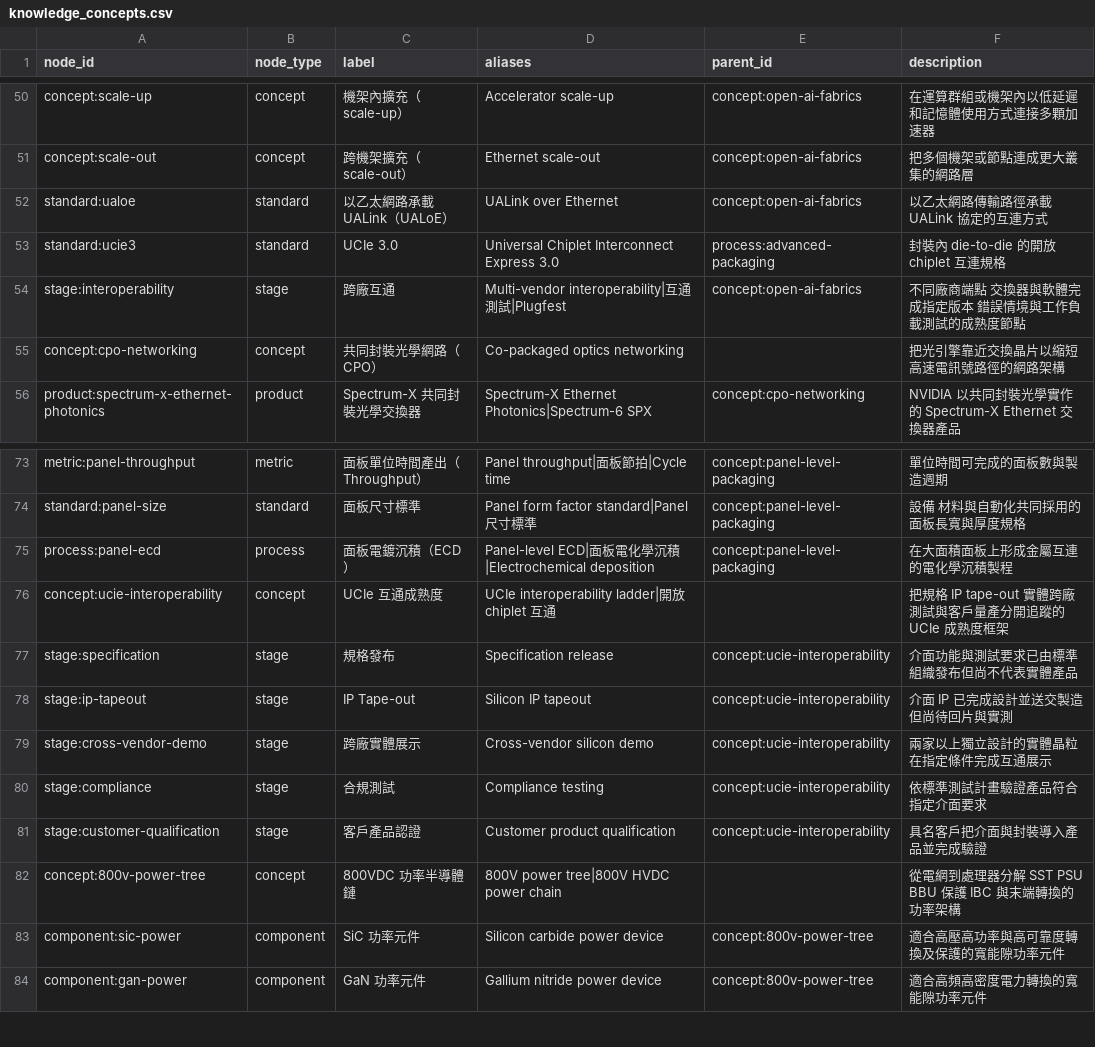
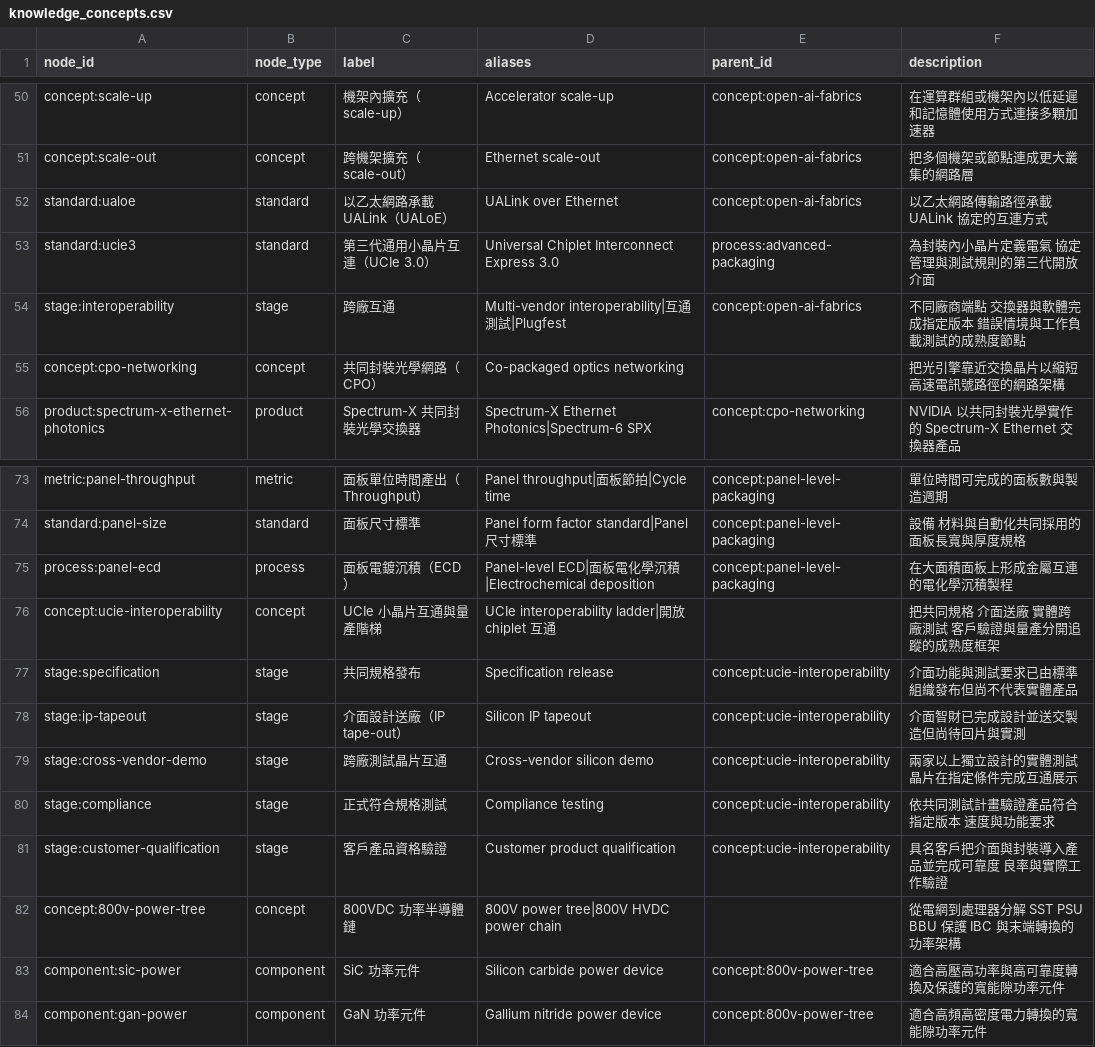
Before and after one commit to DennisLiuCk/strong-weak-scanner, a CSV file: config/knowledge_concepts.csv, drawn as a sheet; only a part is shown, gaps mark what is left out.

Commit message:
優化 UCIe 研究文章的讀者學習路徑

```diff
--- a/config/knowledge_concepts.csv
+++ b/config/knowledge_concepts.csv
@@ -52,3 +52,3 @@ concept:scale-out,concept,跨機架擴充（scale-out）,Ethernet scale-out,conc
 standard:ualoe,standard,以乙太網路承載 UALink（UALoE）,UALink over Ethernet,concept:open-ai-fabrics,以乙太網路傳輸路徑承載 UALink 協定的互連方式
-standard:ucie3,standard,UCIe 3.0,Universal Chiplet Interconnect Express 3.0,process:advanced-packaging,封裝內 die-to-die 的開放 chiplet 互連規格
+standard:ucie3,standard,第三代通用小晶片互連（UCIe 3.0）,Universal Chiplet Interconnect Express 3.0,process:advanced-packaging,為封裝內小晶片定義電氣 協定 管理與測試規則的第三代開放介面
 stage:interoperability,stage,跨廠互通,Multi-vendor interoperability|互通測試|Plugfest,concept:open-ai-fabrics,不同廠商端點 交換器與軟體完成指定版本 錯誤情境與工作負載測試的成熟度節點
@@ -75,8 +75,8 @@ standard:panel-size,standard,面板尺寸標準,Panel form factor standard|Panel
 process:panel-ecd,process,面板電鍍沉積（ECD）,Panel-level ECD|面板電化學沉積|Electrochemical deposition,concept:panel-level-packaging,在大面積面板上形成金屬互連的電化學沉積製程
-concept:ucie-interoperability,concept,UCIe 互通成熟度,UCIe interoperability ladder|開放 chiplet 互通,,把規格 IP tape-out 實體跨廠測試與客戶量產分開追蹤的 UCIe 成熟度框架
-stage:specification,stage,規格發布,Specification release,concept:ucie-interoperability,介面功能與測試要求已由標準組織發布但尚不代表實體產品
-stage:ip-tapeout,stage,IP Tape-out,Silicon IP tapeout,concept:ucie-interoperability,介面 IP 已完成設計並送交製造但尚待回片與實測
-stage:cross-vendor-demo,stage,跨廠實體展示,Cross-vendor silicon demo,concept:ucie-interoperability,兩家以上獨立設計的實體晶粒在指定條件完成互通展示
-stage:compliance,stage,合規測試,Compliance testing,concept:ucie-interoperability,依標準測試計畫驗證產品符合指定介面要求
-stage:customer-qualification,stage,客戶產品認證,Customer product qualification,concept:ucie-interoperability,具名客戶把介面與封裝導入產品並完成驗證
+concept:ucie-interoperability,concept,UCIe 小晶片互通與量產階梯,UCIe interoperability ladder|開放 chiplet 互通,,把共同規格 介面送廠 實體跨廠測試 客戶驗證與量產分開追蹤的成熟度框架
+stage:specification,stage,共同規格發布,Specification release,concept:ucie-interoperability,介面功能與測試要求已由標準組織發布但尚不代表實體產品
+stage:ip-tapeout,stage,介面設計送廠（IP tape-out）,Silicon IP tapeout,concept:ucie-interoperability,介面智財已完成設計並送交製造但尚待回片與實測
+stage:cross-vendor-demo,stage,跨廠測試晶片互通,Cross-vendor silicon demo,concept:ucie-interoperability,兩家以上獨立設計的實體測試晶片在指定條件完成互通展示
+stage:compliance,stage,正式符合規格測試,Compliance testing,concept:ucie-interoperability,依共同測試計畫驗證產品符合指定版本 速度與功能要求
+stage:customer-qualification,stage,客戶產品資格驗證,Customer product qualification,concept:ucie-interoperability,具名客戶把介面與封裝導入產品並完成可靠度 良率與實際工作驗證
 concept:800v-power-tree,concept,800VDC 功率半導體鏈,800V power tree|800V HVDC power chain,,從電網到處理器分解 SST PSU BBU 保護 IBC 與末端轉換的功率架構
```
Also changed, not shown: config/research_topic_guide.csv, 7 other files.
